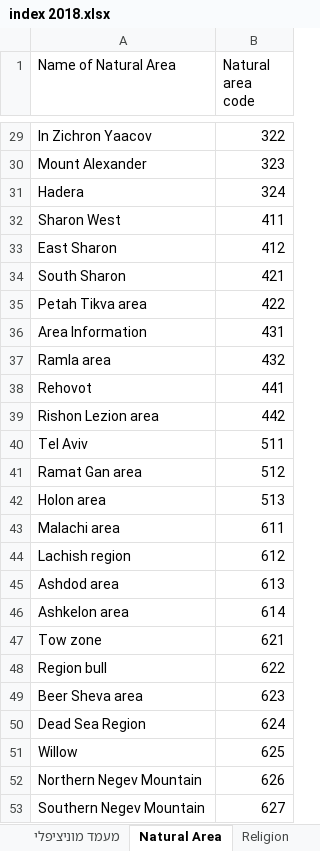
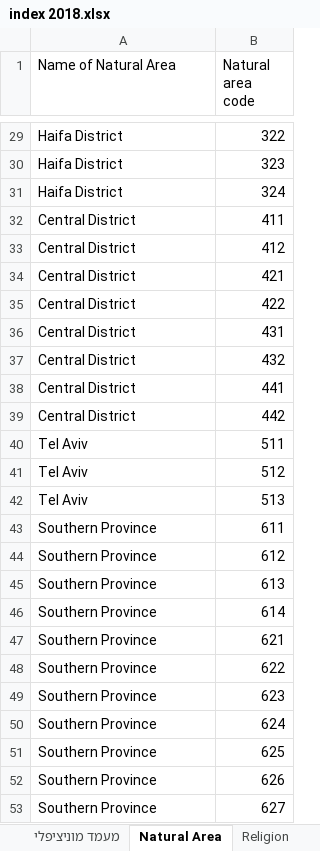
Before and after one commit to gabi939/elections, an Excel workbook: index 2018.xlsx, sheet Natural Area, drawn as a sheet; only a part is shown, gaps mark what is left out; values as stored, in another font and other column widths than the file's, no borders; the diff covers the shown part only; the diff names each change by its address in the sheet, - before the commit and + after, or states it on an @@ line.

```diff
--- a/index 2018.xlsx (sheet Natural Area)
+++ b/index 2018.xlsx (sheet Natural Area)
-A29 (Name of Natural Area): In Zichron Yaacov
+A29 (Name of Natural Area): Haifa District
-A30 (Name of Natural Area): Mount Alexander
+A30 (Name of Natural Area): Haifa District
-A31 (Name of Natural Area): Hadera
+A31 (Name of Natural Area): Haifa District
-A32 (Name of Natural Area): Sharon West
+A32 (Name of Natural Area): Central District
-A33 (Name of Natural Area): East Sharon
+A33 (Name of Natural Area): Central District
-A34 (Name of Natural Area): South Sharon
+A34 (Name of Natural Area): Central District
-A35 (Name of Natural Area): Petah Tikva area
+A35 (Name of Natural Area): Central District
-A36 (Name of Natural Area): Area Information
+A36 (Name of Natural Area): Central District
-A37 (Name of Natural Area): Ramla area
+A37 (Name of Natural Area): Central District
-A38 (Name of Natural Area): Rehovot
+A38 (Name of Natural Area): Central District
-A39 (Name of Natural Area): Rishon Lezion area
+A39 (Name of Natural Area): Central District
-A41 (Name of Natural Area): Ramat Gan area
+A41 (Name of Natural Area): Tel Aviv
-A42 (Name of Natural Area): Holon area
+A42 (Name of Natural Area): Tel Aviv
-A43 (Name of Natural Area): Malachi area
+A43 (Name of Natural Area): Southern Province
-A44 (Name of Natural Area): Lachish region
+A44 (Name of Natural Area): Southern Province
-A45 (Name of Natural Area): Ashdod area
+A45 (Name of Natural Area): Southern Province
-A46 (Name of Natural Area): Ashkelon area
+A46 (Name of Natural Area): Southern Province
-A47 (Name of Natural Area): Tow zone
+A47 (Name of Natural Area): Southern Province
-A48 (Name of Natural Area): Region bull
+A48 (Name of Natural Area): Southern Province
-A49 (Name of Natural Area): Beer Sheva area
+A49 (Name of Natural Area): Southern Province
-A50 (Name of Natural Area): Dead Sea Region
+A50 (Name of Natural Area): Southern Province
-A51 (Name of Natural Area): Willow
+A51 (Name of Natural Area): Southern Province
-A52 (Name of Natural Area): Northern Negev Mountain
+A52 (Name of Natural Area): Southern Province
-A53 (Name of Natural Area): Southern Negev Mountain
+A53 (Name of Natural Area): Southern Province
```
Also changed, not shown: 27 edited cells elsewhere in this sheet, bycode2018.xlsx, 1 other file.
